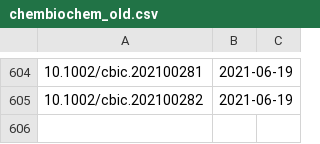
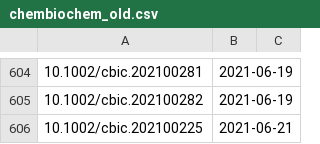
Before and after one commit to supersciencegrl/easy-wiley, a CSV file: chembiochem_old.csv, drawn as a sheet; only a part is shown, gaps mark what is left out; the diff names each change by its address in the sheet, - before the commit and + after, or states it on an @@ line.

```diff
--- a/chembiochem_old.csv
+++ b/chembiochem_old.csv
+row 606: 10.1002/cbic.202100225 | 2021-06-21
```
Also changed, not shown: acie_old.csv, 3 other files.
